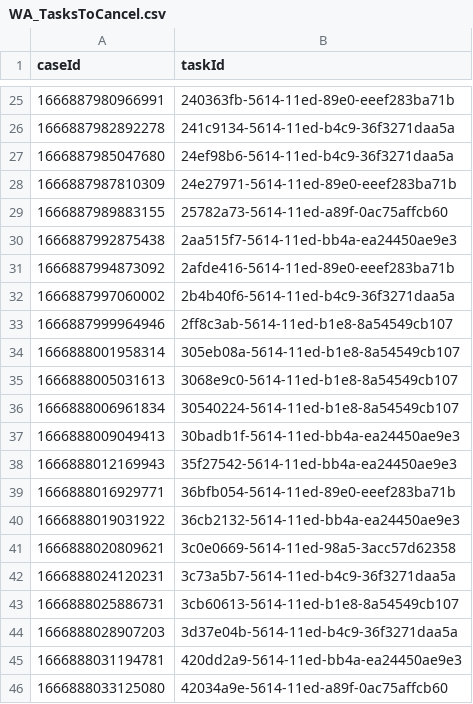
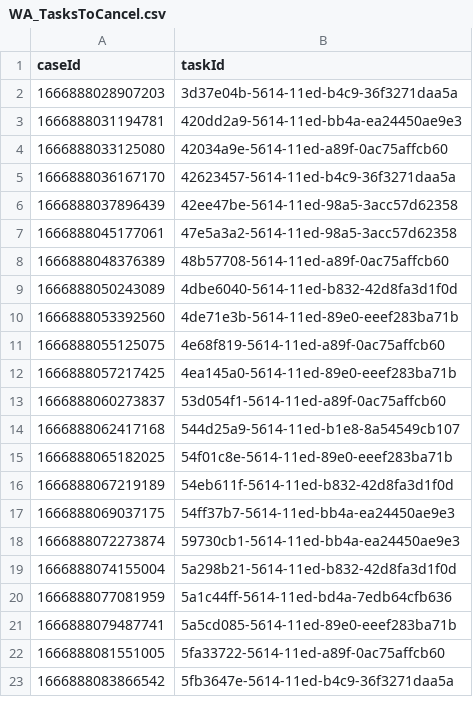
Before and after one commit to hmcts/wa-performance, a CSV file: src/gatling/resources/WA_TasksToCancel.csv, drawn as a sheet; only a part is shown, gaps mark what is left out; the shorter side is filled out with more unchanged rows; the diff covers the shown part only.

Commit message:
data update

```diff
--- a/src/gatling/resources/WA_TasksToCancel.csv
+++ b/src/gatling/resources/WA_TasksToCancel.csv
@@ -25,20 +2 @@ caseId,taskId
-1666887980966991,240363fb-5614-11ed-89e0-eeef283ba71b
-1666887982892278,241c9134-5614-11ed-b4c9-36f3271daa5a
-1666887985047680,24ef98b6-5614-11ed-b4c9-36f3271daa5a
-1666887987810309,24e27971-5614-11ed-89e0-eeef283ba71b
-1666887989883155,25782a73-5614-11ed-a89f-0ac75affcb60
-1666887992875438,2aa515f7-5614-11ed-bb4a-ea24450ae9e3
-1666887994873092,2afde416-5614-11ed-89e0-eeef283ba71b
-1666887997060002,2b4b40f6-5614-11ed-b4c9-36f3271daa5a
-1666887999964946,2ff8c3ab-5614-11ed-b1e8-8a54549cb107
-1666888001958314,305eb08a-5614-11ed-b1e8-8a54549cb107
-1666888005031613,3068e9c0-5614-11ed-b1e8-8a54549cb107
-1666888006961834,30540224-5614-11ed-b1e8-8a54549cb107
-1666888009049413,30badb1f-5614-11ed-bb4a-ea24450ae9e3
-1666888012169943,35f27542-5614-11ed-bb4a-ea24450ae9e3
-1666888016929771,36bfb054-5614-11ed-89e0-eeef283ba71b
-1666888019031922,36cb2132-5614-11ed-bb4a-ea24450ae9e3
-1666888020809621,3c0e0669-5614-11ed-98a5-3acc57d62358
-1666888024120231,3c73a5b7-5614-11ed-b4c9-36f3271daa5a
-1666888025886731,3cb60613-5614-11ed-b1e8-8a54549cb107
 1666888028907203,3d37e04b-5614-11ed-b4c9-36f3271daa5a
```
Also changed, not shown: 23 removed rows elsewhere in this file, src/gatling/resources/CivilJudicialCaseData.csv, 1 other file.
